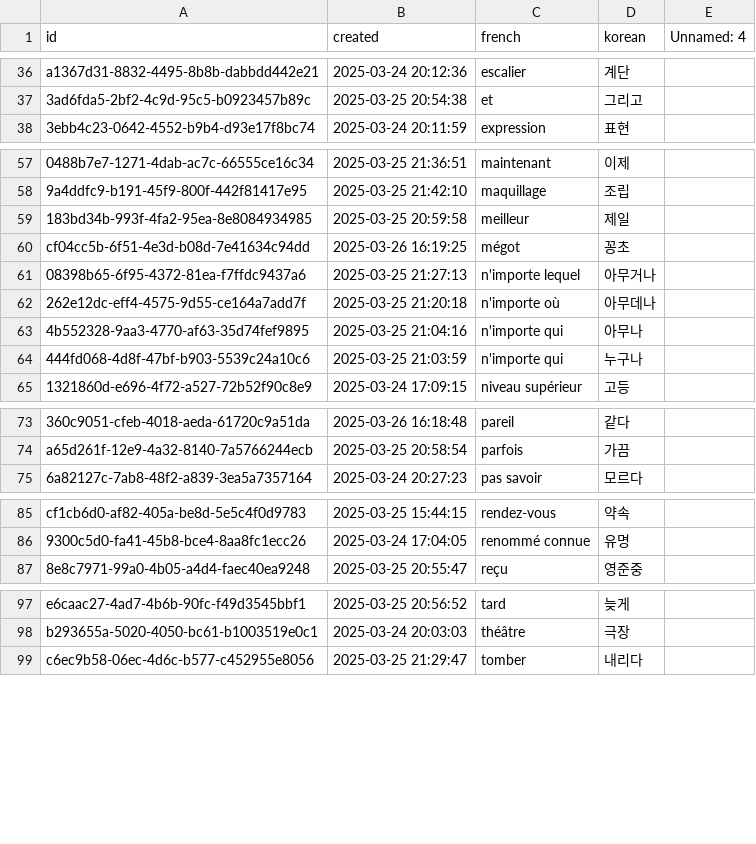
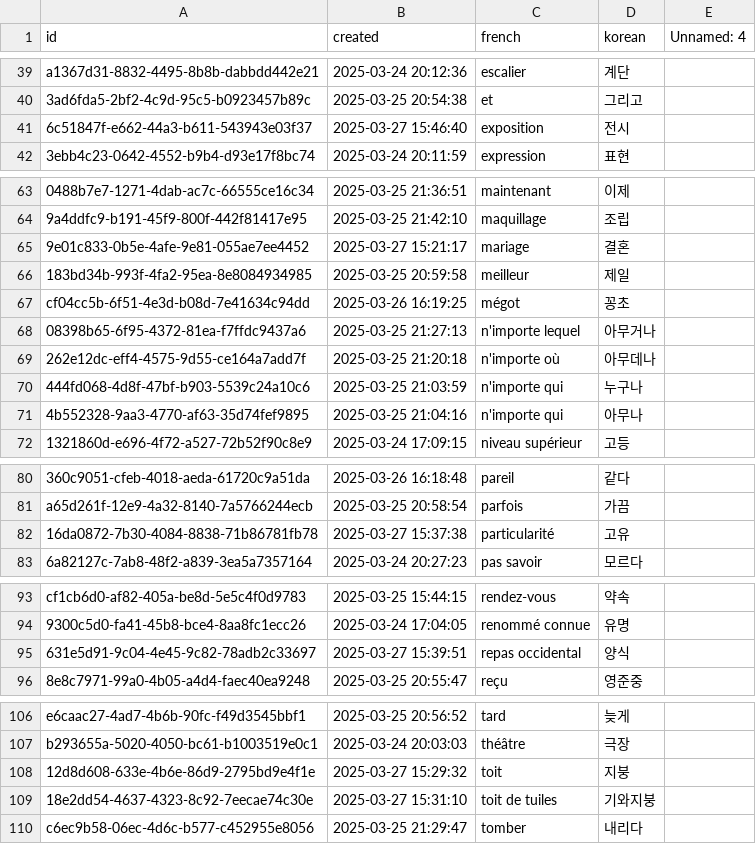
Before and after one commit to oliLamRou/flashCard_django, a CSV file: words.csv, drawn as a sheet; only a part is shown, gaps mark what is left out; the diff covers the shown part only; the diff names each change by its address in the sheet, - before the commit and + after, or states it on an @@ line.

```diff
--- a/words.csv
+++ b/words.csv
+row 41: 6c51847f-e662-44a3-b611-543943e03f37 | 2025-03-27 15:46:40 | exposition | 전시
+row 65: 9e01c833-0b5e-4afe-9e81-055ae7ee4452 | 2025-03-27 15:21:17 | mariage | 결혼
@@ row 64 moved to row 70: 444fd068-4d8f-47bf-b903-5539c24a10c6 @@
+row 82: 16da0872-7b30-4084-8838-71b86781fb78 | 2025-03-27 15:37:38 | particularité | 고유
+row 95: 631e5d91-9c04-4e45-9c82-78adb2c33697 | 2025-03-27 15:39:51 | repas occidental | 양식
+row 108: 12d8d608-633e-4b6e-86d9-2795bd9e4f1e | 2025-03-27 15:29:32 | toit | 지붕
+row 109: 18e2dd54-4637-4323-8c92-7eecae74c30e | 2025-03-27 15:31:10 | toit de tuiles | 기와지붕
```
Also changed, not shown: 11 added rows elsewhere in this file, 4 other files.
